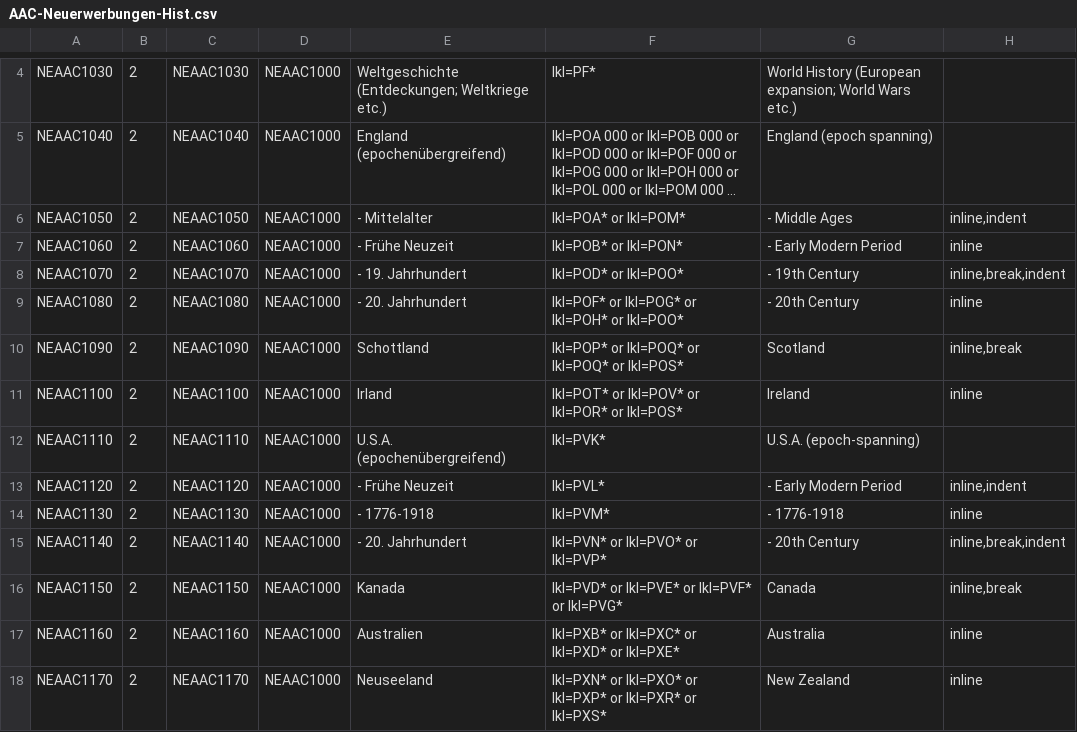
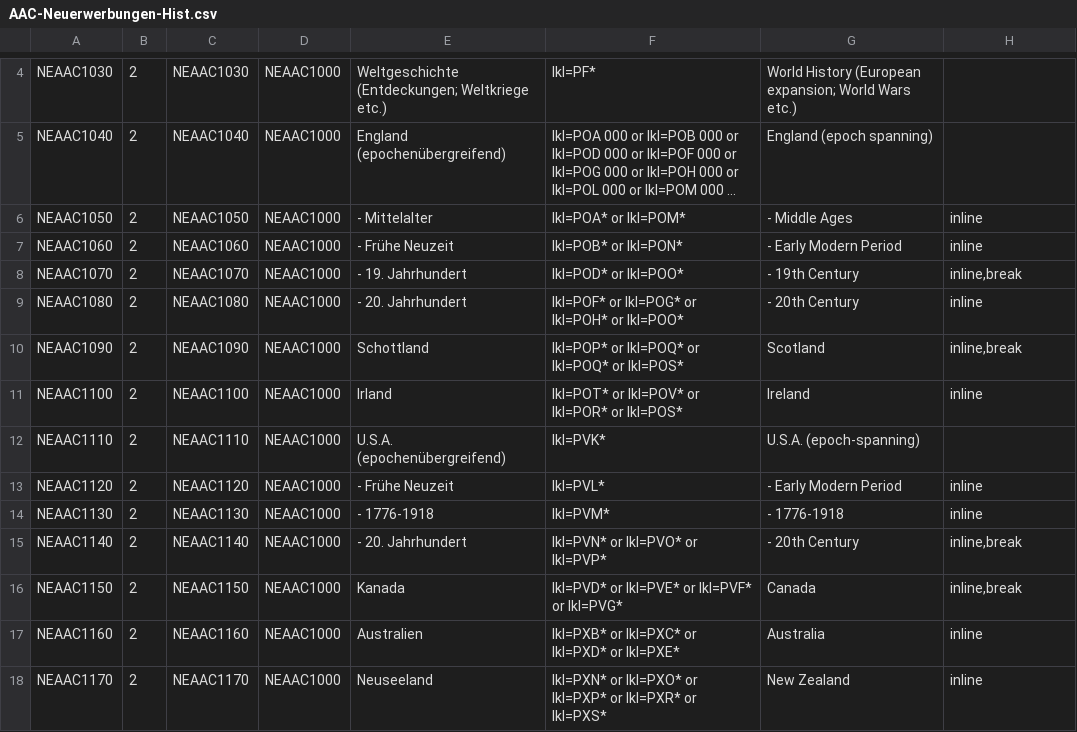
Before and after one commit to subugoe/vlibs-typo3, a CSV file: fileadmin/gok/csv/AAC-Neuerwerbungen-Hist.csv, drawn as a sheet; only a part is shown, gaps mark what is left out; long unchanged cells end in …; the diff names each change by its address in the sheet, - before the commit and + after, or states it on an @@ line.

Commit message:
AAC GOK Geschichte: undo indentation of elements

```diff
--- a/fileadmin/gok/csv/AAC-Neuerwerbungen-Hist.csv
+++ b/fileadmin/gok/csv/AAC-Neuerwerbungen-Hist.csv
-H6: inline,indent
+H6: inline
-H8: inline,break,indent
+H8: inline,break
-H13: inline,indent
+H13: inline
-H15: inline,break,indent
+H15: inline,break
```
Also changed, not shown: 1 other file.
